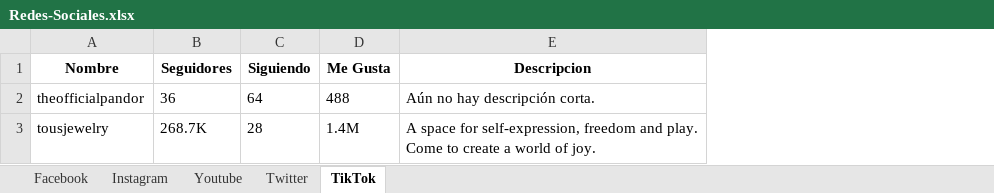
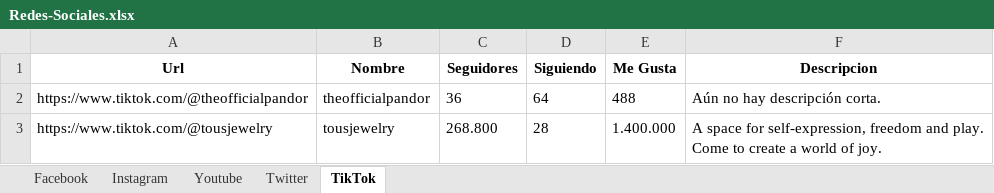
Before and after one commit to brayan084/Scraping, an Excel workbook: Redes-Sociales.xlsx, sheet TikTok, drawn as a sheet; values as stored, in another font and other column widths than the file's, no borders; addresses are those after the commit; the diff names each change by its address in the sheet, - before the commit and + after, or states it on an @@ line.

```diff
--- a/Redes-Sociales.xlsx (sheet TikTok)
+++ b/Redes-Sociales.xlsx (sheet TikTok)
+column A (Url), rows 2-3: https://www.tiktok.com/@theofficialpandor | https://www.tiktok.com/@tousjewelry
-C3 (Seguidores): 268.7K
+C3 (Seguidores): 268.800
-E3 (Me Gusta): 1.4M
+E3 (Me Gusta): 1.400.000
```
Also changed, not shown: sheet Facebook, sheet Instagram, sheet Youtube, sheet Twitter, 6 other files.
